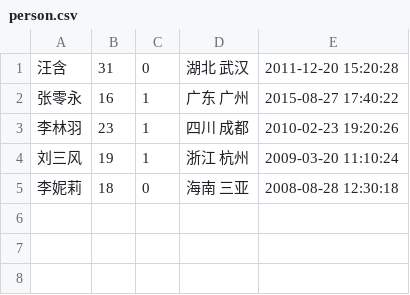
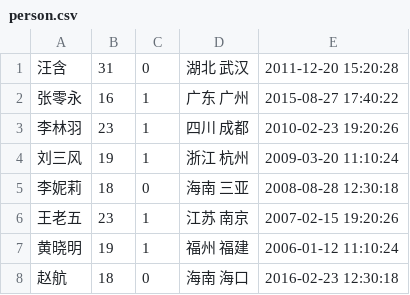
Before and after one commit to janlle/spring-boot-examples, a CSV file: spring-boot-batch/src/main/resources/person.csv, drawn as a sheet.

```diff
--- a/spring-boot-batch/src/main/resources/person.csv
+++ b/spring-boot-batch/src/main/resources/person.csv
@@ -5 +5,4 @@
 李妮莉,18,0,海南 三亚,2008-08-28 12:30:18
+王老五,23,1,江苏 南京,2007-02-15 19:20:26
+黄晓明,19,1,福州 福建,2006-01-12 11:10:24
+赵航,18,0,海南 海口,2016-02-23 12:30:18
```
Also changed, not shown: 14 other files.
